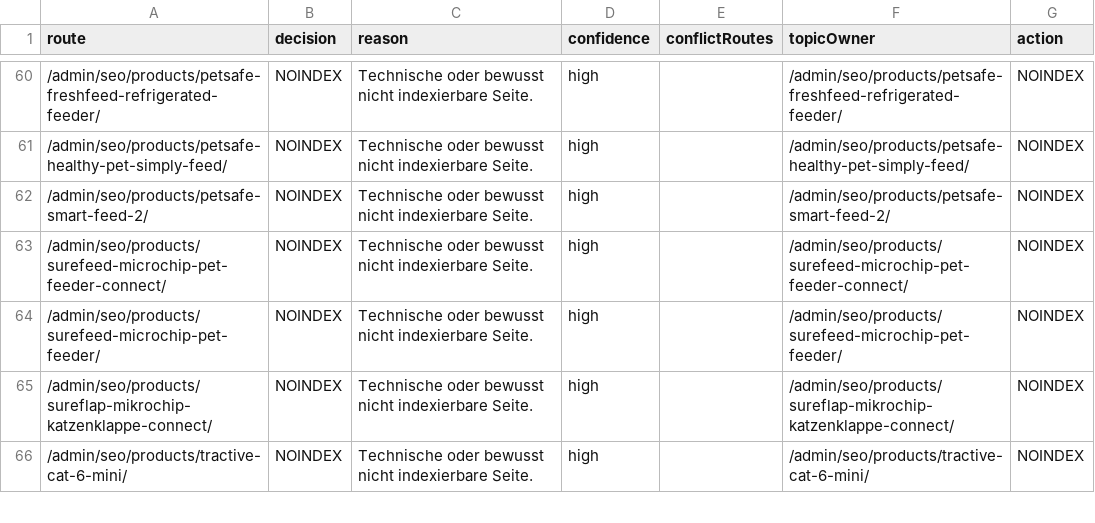
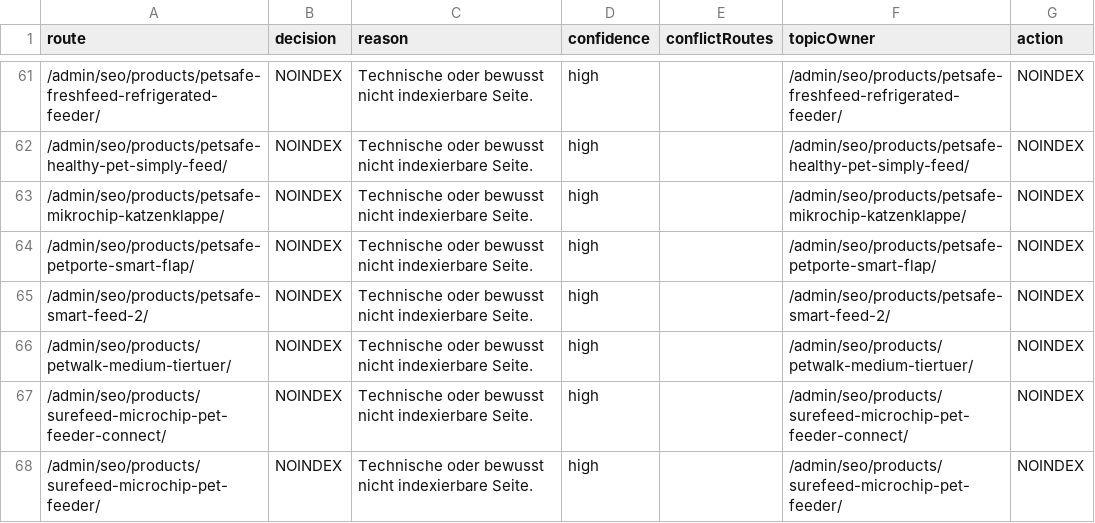
Before and after one commit to Yushamon/affiliate-template, a CSV file: apps/pfotentechnik/reports/content-quality/indexation-decisions.csv, drawn as a sheet; only a part is shown, gaps mark what is left out; the shorter side is filled out with more unchanged rows; the diff covers the shown part only.

```diff
--- a/apps/pfotentechnik/reports/content-quality/indexation-decisions.csv
+++ b/apps/pfotentechnik/reports/content-quality/indexation-decisions.csv
@@ -61,3 +62,6 @@ route,decision,reason,confidence,conflictRoutes,topicOwner,action
 /admin/seo/products/petsafe-healthy-pet-simply-feed/,NOINDEX,Technische oder bewusst nicht indexierbare Seite.,high,,/admin/seo/products/petsafe-healthy-pet-simply-feed/,NOINDEX
+/admin/seo/products/petsafe-mikrochip-katzenklappe/,NOINDEX,Technische oder bewusst nicht indexierbare Seite.,high,,/admin/seo/products/petsafe-mikrochip-katzenklappe/,NOINDEX
+/admin/seo/products/petsafe-petporte-smart-flap/,NOINDEX,Technische oder bewusst nicht indexierbare Seite.,high,,/admin/seo/products/petsafe-petporte-smart-flap/,NOINDEX
 /admin/seo/products/petsafe-smart-feed-2/,NOINDEX,Technische oder bewusst nicht indexierbare Seite.,high,,/admin/seo/products/petsafe-smart-feed-2/,NOINDEX
+/admin/seo/products/petwalk-medium-tiertuer/,NOINDEX,Technische oder bewusst nicht indexierbare Seite.,high,,/admin/seo/products/petwalk-medium-tiertuer/,NOINDEX
 /admin/seo/products/surefeed-microchip-pet-feeder-connect/,NOINDEX,Technische oder bewusst nicht indexierbare Seite.,high,,/admin/seo/products/surefeed-microchip-pet-feeder-connect/,NOINDEX
```
Also changed, not shown: 18 added rows elsewhere in this file, 34 other files.
